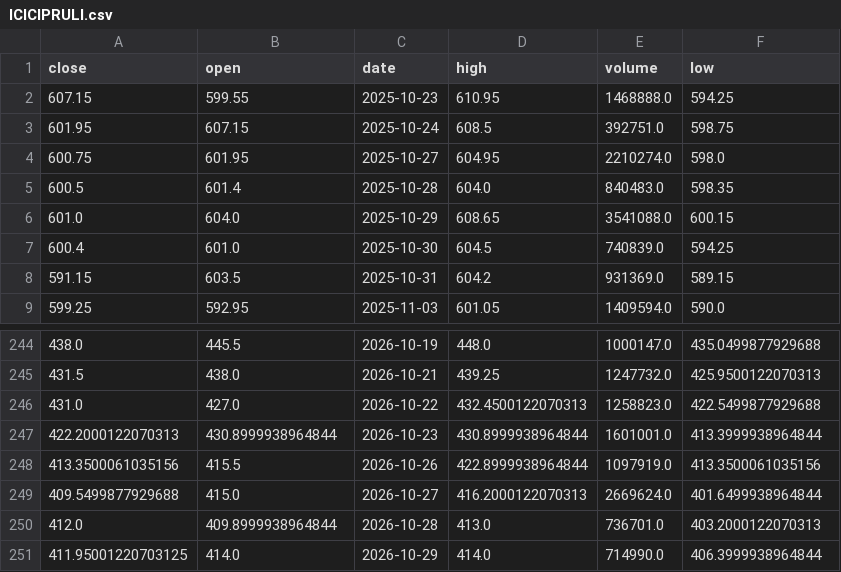
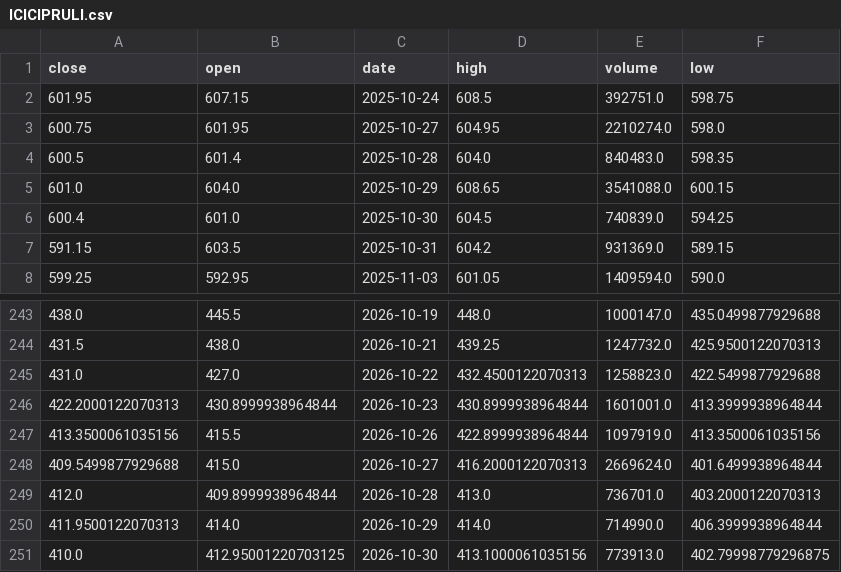
Before and after one commit to shivamjawanjal/SwingGuru, a CSV file: data/ohlcv/ICICIPRULI.csv, drawn as a sheet; only a part is shown, gaps mark what is left out.

```diff
--- a/data/ohlcv/ICICIPRULI.csv
+++ b/data/ohlcv/ICICIPRULI.csv
@@ -1,3 +1,2 @@
 close,open,date,high,volume,low
-607.15,599.55,2025-10-23,610.95,1468888.0,594.25
 601.95,607.15,2025-10-24,608.5,392751.0,598.75
@@ -250,2 +249,3 @@ close,open,date,high,volume,low
 412.0,409.8999938964844,2026-10-28,413.0,736701.0,403.2000122070313
-411.95001220703125,414.0,2026-10-29,414.0,714990.0,406.3999938964844
+411.9500122070313,414.0,2026-10-29,414.0,714990.0,406.3999938964844
+410.0,412.95001220703125,2026-10-30,413.1000061035156,773913.0,402.79998779296875
```
Also changed, not shown: data/ohlcv/HEG.csv.
